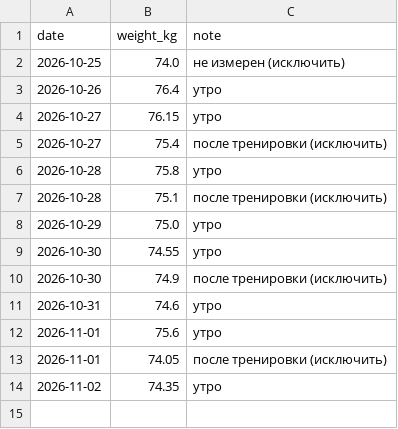
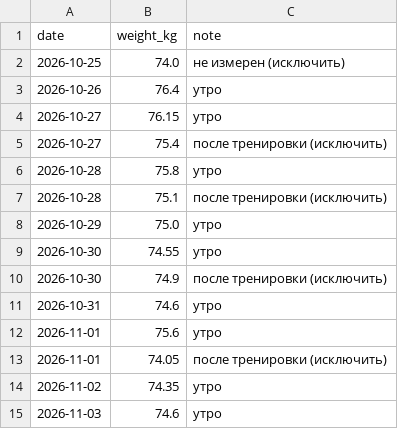
Before and after one commit to urevoleg/ai-weight-plan, a CSV file: site/data/weights.csv, drawn as a sheet.

Commit message:
Data: add morning weight for 2026-11-03

```diff
--- a/site/data/weights.csv
+++ b/site/data/weights.csv
@@ -14 +14,2 @@ date,weight_kg,note
 2026-11-02,74.35,утро
+2026-11-03,74.6,утро
```
